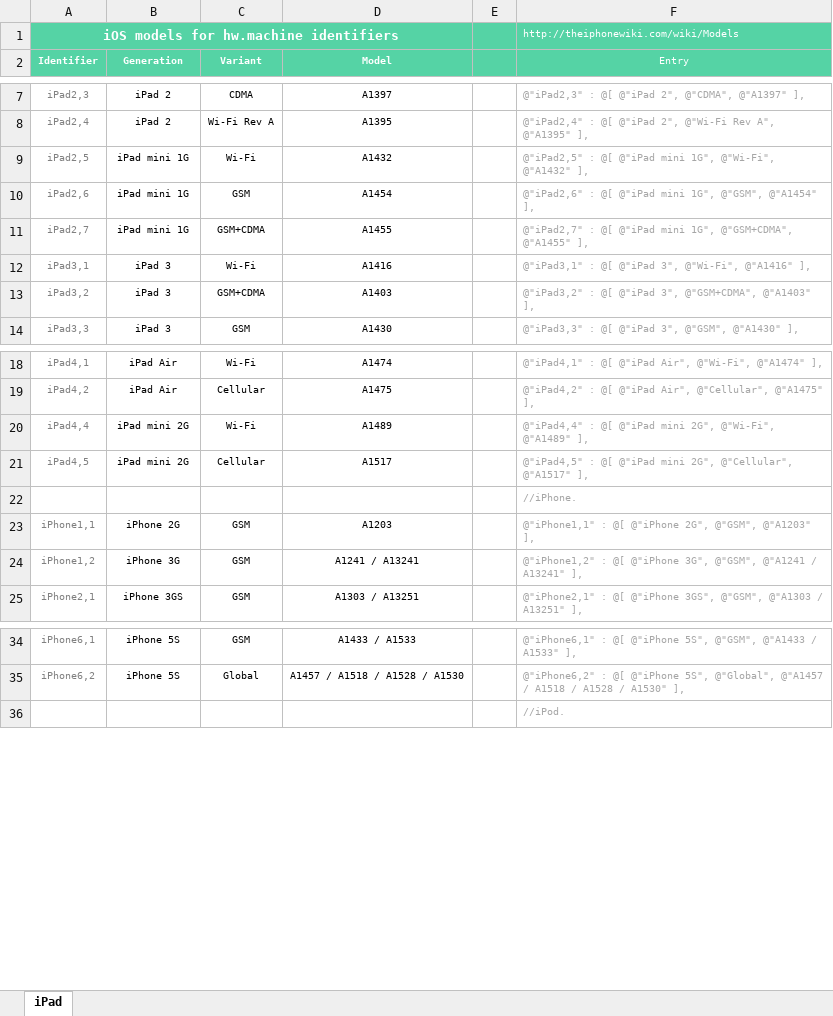
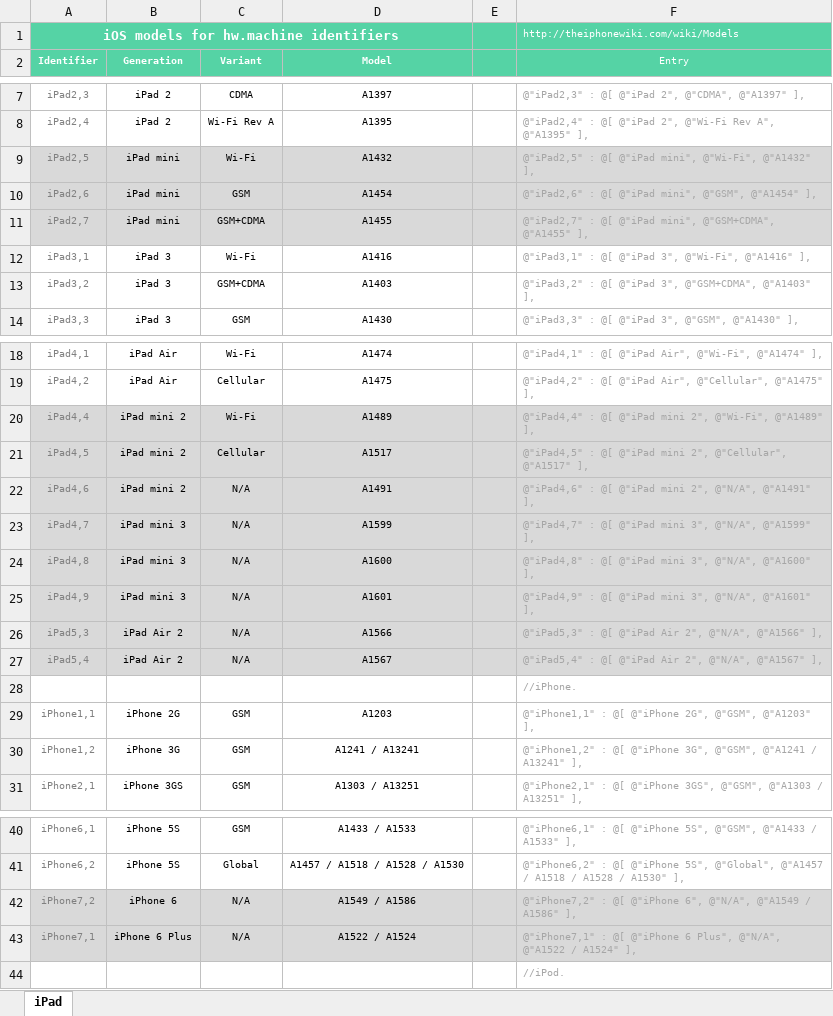
Before and after one commit to Geri-Borbas/iOS.Library.eppz_kit, an Excel workbook: eppz!kit/iOS device model identifiers.xlsx, sheet iPad, drawn as a sheet; only a part is shown, gaps mark what is left out; values as stored, in another font and other column widths than the file's, no borders; the diff names each change by its address in the sheet, - before the commit and + after, or states it on an @@ line.

```diff
--- a/eppz!kit/iOS device model identifiers.xlsx (sheet iPad)
+++ b/eppz!kit/iOS device model identifiers.xlsx (sheet iPad)
-A9:F11 fill: none
+A9:F11 fill: #D9D9D9
-B9:B11 (Generation): iPad mini 1G
+B9:B11 (Generation): iPad mini
-F9 (Entry): …@[ @"iPad mini 1G", @"Wi-Fi", @"A1432"…
+F9 (Entry): …@[ @"iPad mini", @"Wi-Fi", @"A1432"…
-F10 (Entry): …@[ @"iPad mini 1G", @"GSM", @"A1454"…
+F10 (Entry): …@[ @"iPad mini", @"GSM", @"A1454"…
-F11 (Entry): …@[ @"iPad mini 1G", @"GSM+CDMA", @"A1455"…
+F11 (Entry): …@[ @"iPad mini", @"GSM+CDMA", @"A1455"…
-A20:F21 fill: none
+A20:F21 fill: #D9D9D9
-B20:B21 (Generation): iPad mini 2G
+B20:B21 (Generation): iPad mini 2
-F20 (Entry): …@"iPad mini 2G", @"Wi‑Fi", @"A1489"…
+F20 (Entry): …@"iPad mini 2", @"Wi‑Fi", @"A1489"…
-F21 (Entry): …@"iPad mini 2G", @"Cellular", @"A1517"…
+F21 (Entry): …@"iPad mini 2", @"Cellular", @"A1517"…
+row 22: iPad4,6 | iPad mini 2 | N/A | A1491 |  | @"iPad4,6" : @[ @"iPad mini 2", @"N/A", @"A1491" ],
+row 23: iPad4,7 | iPad mini 3 | N/A | A1599 |  | @"iPad4,7" : @[ @"iPad mini 3", @"N/A", @"A1599" ],
+row 24: iPad4,8 | iPad mini 3 | N/A | A1600 |  | @"iPad4,8" : @[ @"iPad mini 3", @"N/A", @"A1600" ],
+row 25: iPad4,9 | iPad mini 3 | N/A | A1601 |  | @"iPad4,9" : @[ @"iPad mini 3", @"N/A", @"A1601" ],
+row 26: iPad5,3 | iPad Air 2 | N/A | A1566 |  | @"iPad5,3" : @[ @"iPad Air 2", @"N/A", @"A1566" ],
+row 27: iPad5,4 | iPad Air 2 | N/A | A1567 |  | @"iPad5,4" : @[ @"iPad Air 2", @"N/A", @"A1567" ],
+row 42: iPhone7,2 | iPhone 6 | N/A | A1549 / A1586 |  | @"iPhone7,2" : @[ @"iPhone 6", @"N/A", @"A1549 / A1586" ],
+row 43: iPhone7,1 | iPhone 6 Plus | N/A | A1522 / A1524 |  | @"iPhone7,1" : @[ @"iPhone 6 Plus", @"N/A", @"A1522 / A1524" ],
```
Also changed, not shown: formulas that keep their value, 3 other files.
